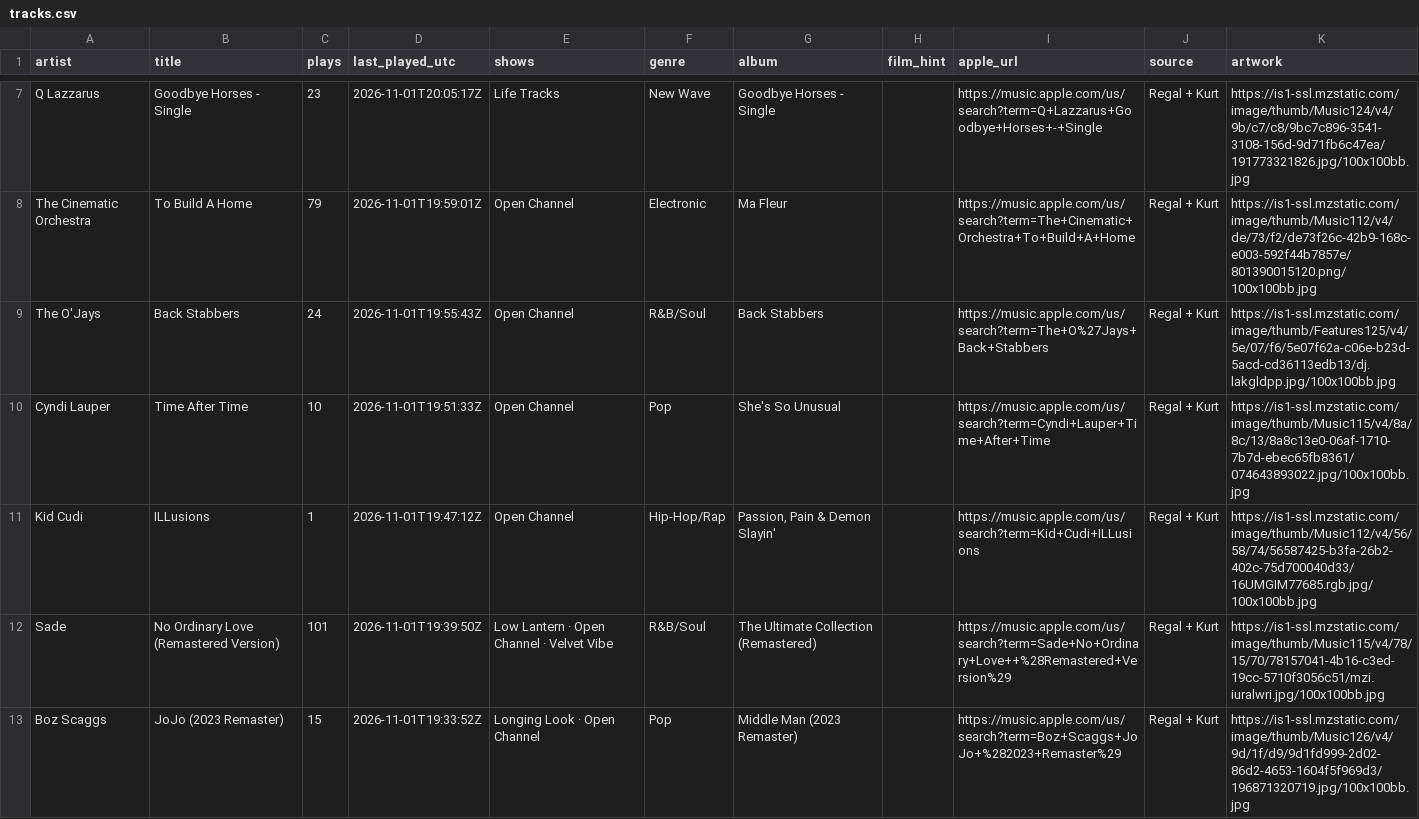
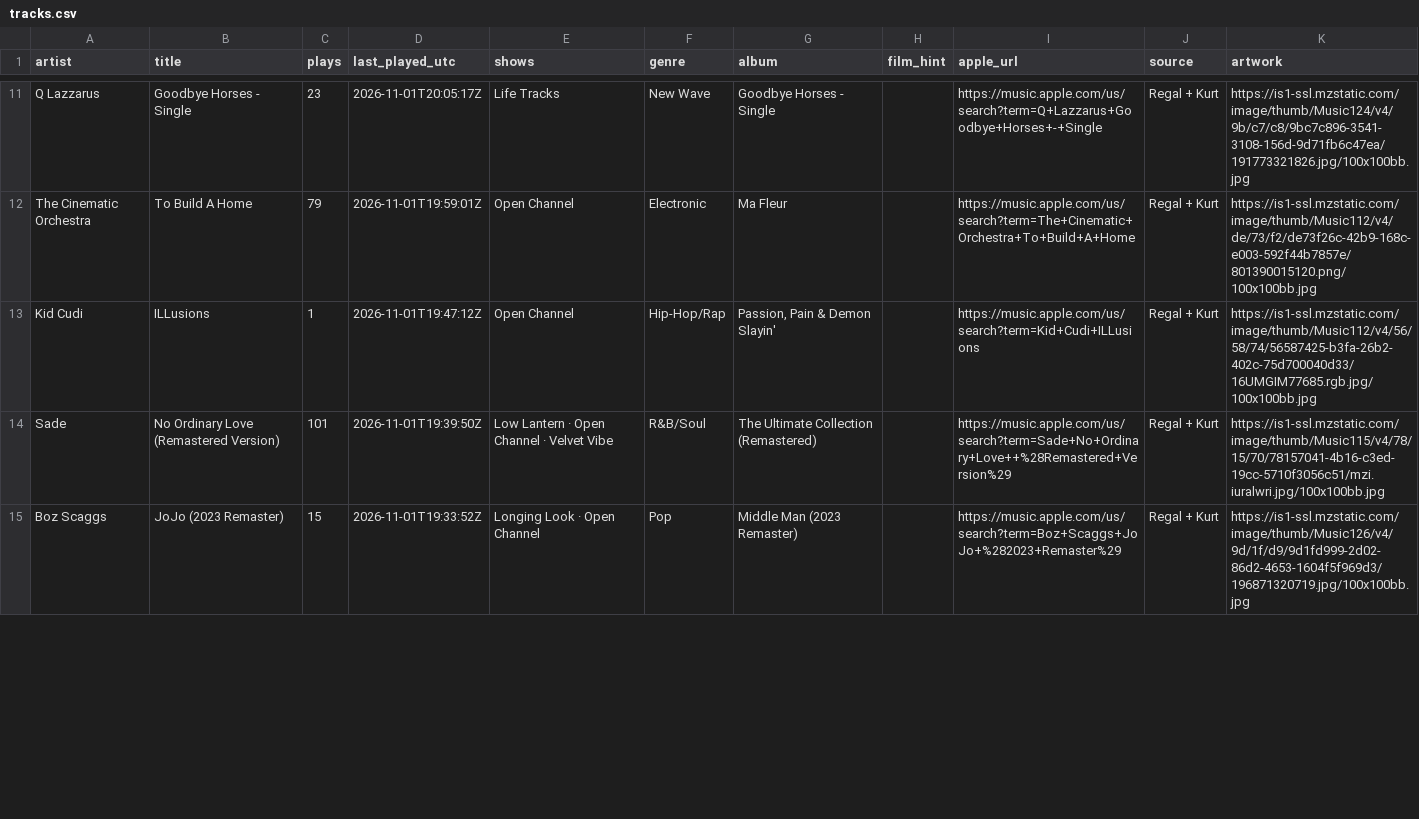
Before and after one commit to rs7hwfctnb-spec/dj-claude-schedule, a CSV file: data/tracks.csv, drawn as a sheet; only a part is shown, gaps mark what is left out; the diff covers the shown part only.

```diff
--- a/data/tracks.csv
+++ b/data/tracks.csv
@@ -8,4 +12,2 @@ Q Lazzarus,Goodbye Horses - Single,23,2026-11-01T20:05:17Z,Life Tracks,New Wave,
 The Cinematic Orchestra,To Build A Home,79,2026-11-01T19:59:01Z,Open Channel,Electronic,Ma Fleur,,https://music.apple.com/us/search?term=The+Cinematic+Orchestra+To+Build+A+Home,Regal + Kurt,https://is1-ssl.mzstatic.com/image/thumb/Music112/v4/de/73/f2/de73f26c-42b9-168c-e003-592f44b7857e/801390015120.png/100x100bb.jpg
-The O'Jays,Back Stabbers,24,2026-11-01T19:55:43Z,Open Channel,R&B/Soul,Back Stabbers,,https://music.apple.com/us/search?term=The+O%27Jays+Back+Stabbers,Regal + Kurt,https://is1-ssl.mzstatic.com/image/thumb/Features125/v4/5e/07/f6/5e07f62a-c06e-b23d-5acd-cd36113edb13/dj.lakgldpp.jpg/100x100bb.jpg
-Cyndi Lauper,Time After Time,10,2026-11-01T19:51:33Z,Open Channel,Pop,She's So Unusual,,https://music.apple.com/us/search?term=Cyndi+Lauper+Time+After+Time,Regal + Kurt,https://is1-ssl.mzstatic.com/image/thumb/Music115/v4/8a/8c/13/8a8c13e0-06af-1710-7b7d-ebec65fb8361/074643893022.jpg/100x100bb.jpg
 Kid Cudi,ILLusions,1,2026-11-01T19:47:12Z,Open Channel,Hip-Hop/Rap,"Passion, Pain & Demon Slayin'",,https://music.apple.com/us/search?term=Kid+Cudi+ILLusions,Regal + Kurt,https://is1-ssl.mzstatic.com/image/thumb/Music112/v4/56/58/74/56587425-b3fa-26b2-402c-75d700040d33/16UMGIM77685.rgb.jpg/100x100bb.jpg
```
Also changed, not shown: 4 added rows, 2 removed rows and 4 edited cells elsewhere in this file, data/plays.csv, data/stats.csv.
